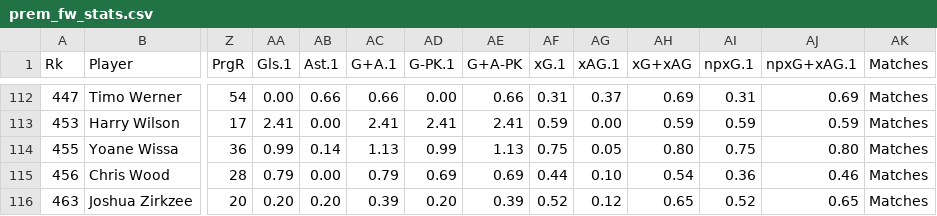
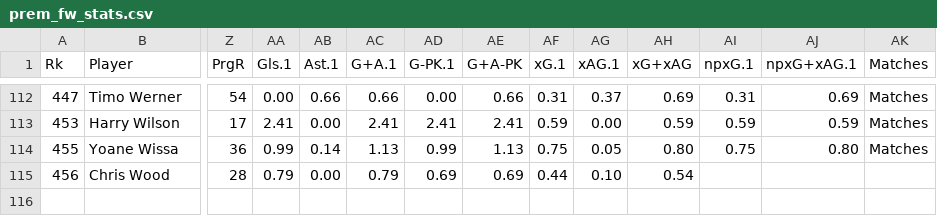
Before and after one commit to DoyleAaron/4th-year-final-project, a CSV file: Data-Scraping-Test/prem_fw_stats.csv, drawn as a sheet; only a part is shown, gaps mark what is left out; rows hold the shown columns only; the diff names each change by its address in the sheet, - before the commit and + after, or states it on an @@ line.

```diff
--- a/Data-Scraping-Test/prem_fw_stats.csv
+++ b/Data-Scraping-Test/prem_fw_stats.csv
-AI115 (npxG.1): 0.36
+AI115 (npxG.1): (empty)
-AJ115 (npxG+xAG.1): 0.46
+AJ115 (npxG+xAG.1): (empty)
-AK115 (Matches): Matches
+AK115 (Matches): (empty)
-row 116: 463 | Joshua Zirkzee | 20 | 0.20 | 0.20 | 0.39 | 0.20 | 0.39 | 0.52 | 0.12 | 0.65 | 0.52 | 0.65 | Matches
```
Also changed, not shown: Data-Scraping-Test/prem_player_stats.csv, 1 other file.
